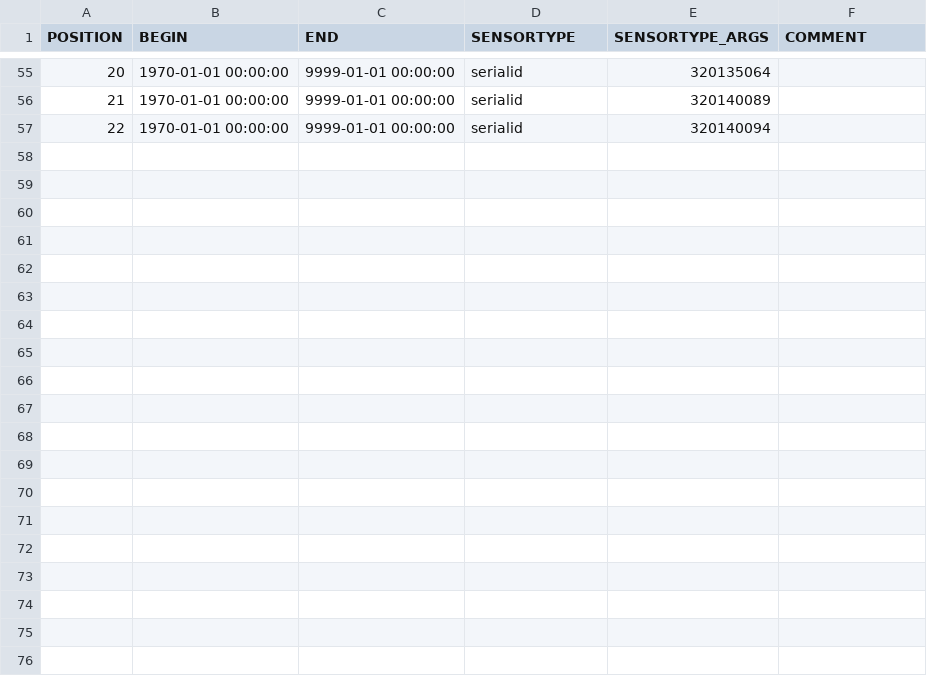
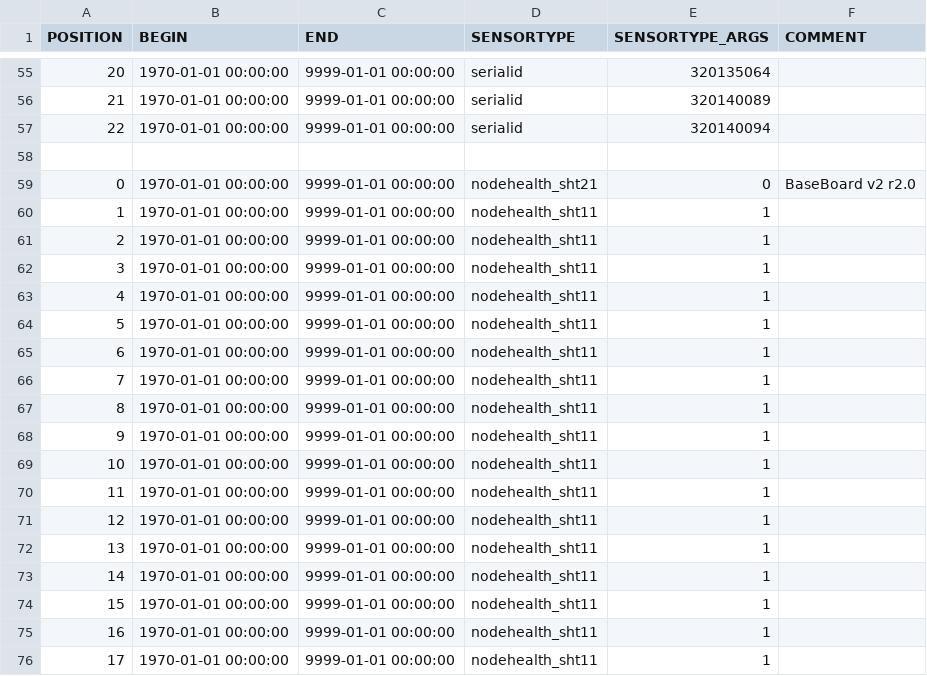
Before and after one commit to LSIR/gsn, a CSV file: gsn/conf/permasense/matterhorn-sensormapping.csv, drawn as a sheet; only a part is shown, gaps mark what is left out; the diff covers the shown part only.

```diff
--- a/gsn/conf/permasense/matterhorn-sensormapping.csv
+++ b/gsn/conf/permasense/matterhorn-sensormapping.csv
@@ -57 +57,20 @@
 "22","1970-01-01 00:00:00","9999-01-01 00:00:00","serialid","320140094",
+
+"0","1970-01-01 00:00:00","9999-01-01 00:00:00","nodehealth_sht21","0","BaseBoard v2 r2.0"
+"1","1970-01-01 00:00:00","9999-01-01 00:00:00","nodehealth_sht11","1",
+"2","1970-01-01 00:00:00","9999-01-01 00:00:00","nodehealth_sht11","1",
+"3","1970-01-01 00:00:00","9999-01-01 00:00:00","nodehealth_sht11","1",
+"4","1970-01-01 00:00:00","9999-01-01 00:00:00","nodehealth_sht11","1",
+"5","1970-01-01 00:00:00","9999-01-01 00:00:00","nodehealth_sht11","1",
+"6","1970-01-01 00:00:00","9999-01-01 00:00:00","nodehealth_sht11","1",
+"7","1970-01-01 00:00:00","9999-01-01 00:00:00","nodehealth_sht11","1",
+"8","1970-01-01 00:00:00","9999-01-01 00:00:00","nodehealth_sht11","1",
+"9","1970-01-01 00:00:00","9999-01-01 00:00:00","nodehealth_sht11","1",
+"10","1970-01-01 00:00:00","9999-01-01 00:00:00","nodehealth_sht11","1",
+"11","1970-01-01 00:00:00","9999-01-01 00:00:00","nodehealth_sht11","1",
+"12","1970-01-01 00:00:00","9999-01-01 00:00:00","nodehealth_sht11","1",
+"13","1970-01-01 00:00:00","9999-01-01 00:00:00","nodehealth_sht11","1",
+"14","1970-01-01 00:00:00","9999-01-01 00:00:00","nodehealth_sht11","1",
+"15","1970-01-01 00:00:00","9999-01-01 00:00:00","nodehealth_sht11","1",
+"16","1970-01-01 00:00:00","9999-01-01 00:00:00","nodehealth_sht11","1",
+"17","1970-01-01 00:00:00","9999-01-01 00:00:00","nodehealth_sht11","1",
```
Also changed, not shown: 9 added rows elsewhere in this file, gsn/conf/permasense/jungfraujoch-sensormapping.csv, gsn/conf/permasense/matterhorn-sensortype_args.csv, 9 other files.
